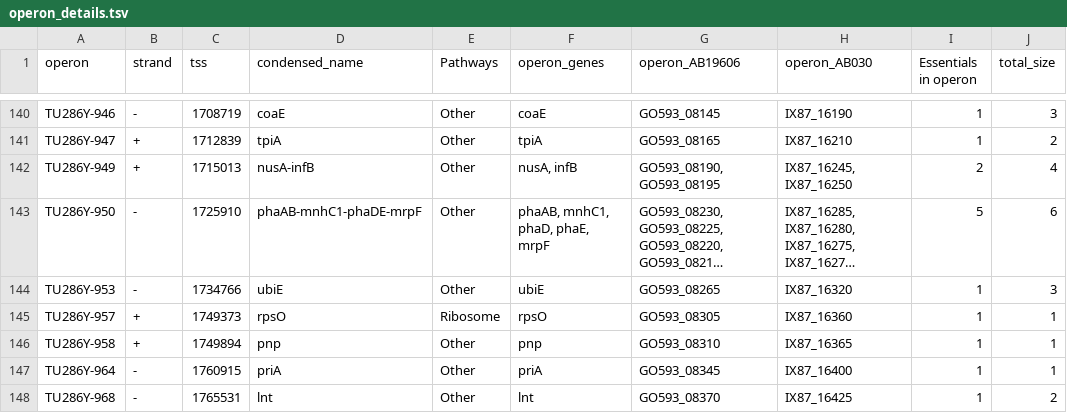
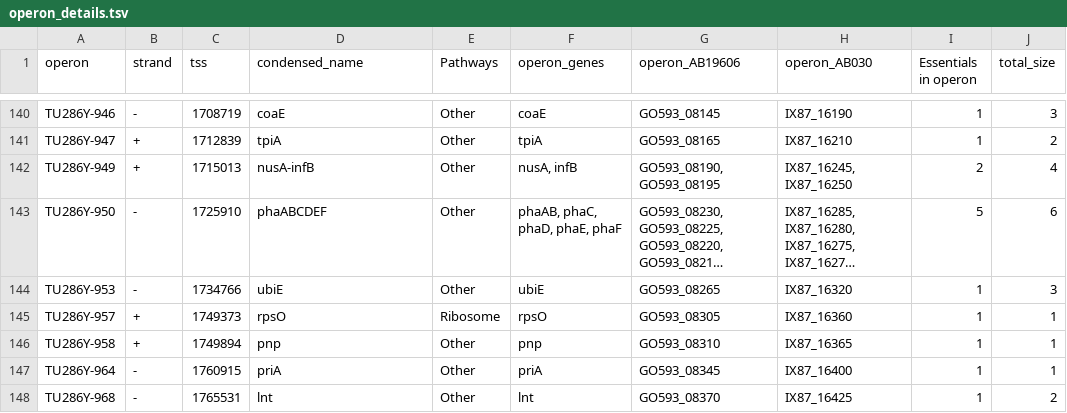
Before and after one commit to ryandward/acinetobacter_baumannii_CRISPRi_seq, a TSV file: operon_details.tsv, drawn as a sheet; only a part is shown, gaps mark what is left out; long unchanged cells end in …; the diff names each change by its address in the sheet, - before the commit and + after, or states it on an @@ line.

```diff
--- a/operon_details.tsv
+++ b/operon_details.tsv
-D143 (condensed_name): phaAB-mnhC1-phaDE-mrpF
+D143 (condensed_name): phaABCDEF
-F143 (operon_genes): phaAB, mnhC1, phaD, phaE, mrpF
+F143 (operon_genes): phaAB, phaC, phaD, phaE, phaF
```
Also changed, not shown: curated_names.tsv, gene_median_results.tsv, 2 other files.
